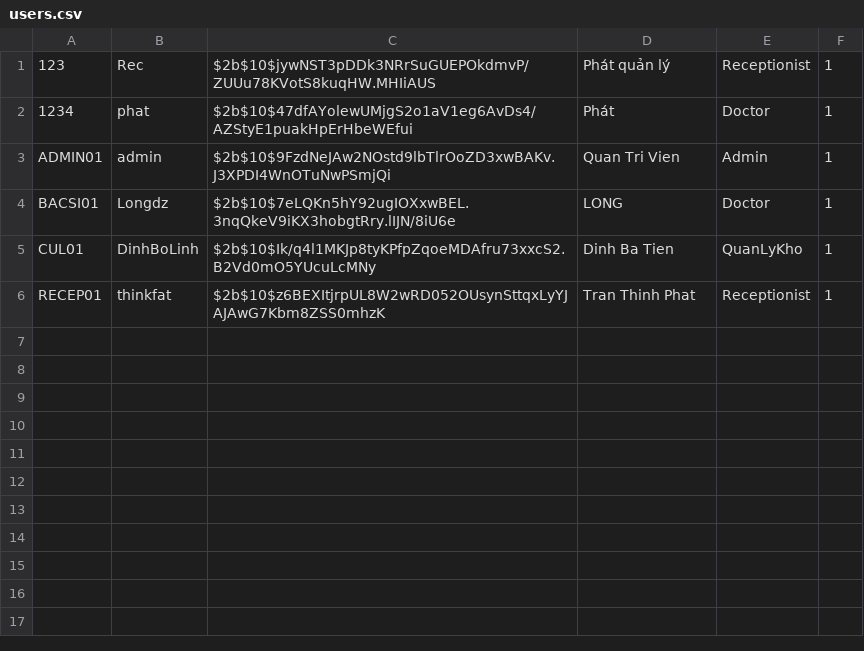
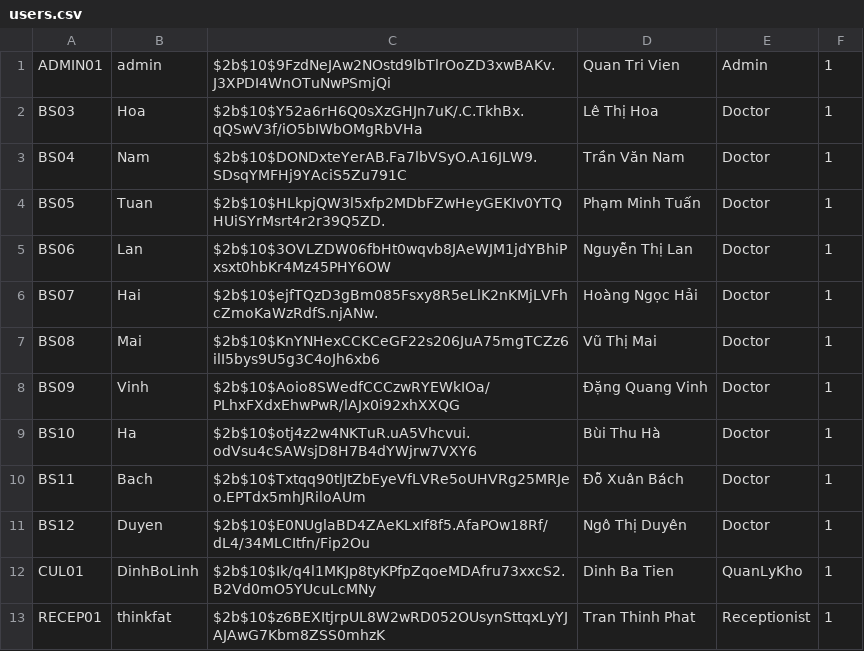
Before and after one commit to prestonwanttorevenge/PBL2, a CSV file: data/users.csv, drawn as a sheet.

```diff
--- a/data/users.csv
+++ b/data/users.csv
@@ -1,5 +1,12 @@
-123;Rec;$2b$10$jywNST3pDDk3NRrSuGUEPOkdmvP/ZUUu78KVotS8kuqHW.MHIiAUS;Phát quản lý;Receptionist;1
-1234;phat;$2b$10$47dfAYolewUMjgS2o1aV1eg6AvDs4/AZStyE1puakHpErHbeWEfui;Phát;Doctor;1
 ADMIN01;admin;$2b$10$9FzdNeJAw2NOstd9lbTlrOoZD3xwBAKv.J3XPDI4WnOTuNwPSmjQi;Quan Tri Vien;Admin;1
-BACSI01;Longdz;$2b$10$7eLQKn5hY92ugIOXxwBEL.3nqQkeV9iKX3hobgtRry.lIJN/8iU6e;LONG;Doctor;1
+BS03;Hoa;$2b$10$Y52a6rH6Q0sXzGHJn7uK/.C.TkhBx.qQSwV3f/iO5bIWbOMgRbVHa;Lê Thị Hoa;Doctor;1
+BS04;Nam;$2b$10$DONDxteYerAB.Fa7lbVSyO.A16JLW9.SDsqYMFHj9YAciS5Zu791C;Trần Văn Nam;Doctor;1
+BS05;Tuan;$2b$10$HLkpjQW3l5xfp2MDbFZwHeyGEKIv0YTQHUiSYrMsrt4r2r39Q5ZD.;Phạm Minh Tuấn;Doctor;1
+BS06;Lan;$2b$10$3OVLZDW06fbHt0wqvb8JAeWJM1jdYBhiPxsxt0hbKr4Mz45PHY6OW;Nguyễn Thị Lan;Doctor;1
+BS07;Hai;$2b$10$ejfTQzD3gBm085Fsxy8R5eLlK2nKMjLVFhcZmoKaWzRdfS.njANw.;Hoàng Ngọc Hải;Doctor;1
+BS08;Mai;$2b$10$KnYNHexCCKCeGF22s206JuA75mgTCZz6ilI5bys9U5g3C4oJh6xb6;Vũ Thị Mai;Doctor;1
+BS09;Vinh;$2b$10$Aoio8SWedfCCCzwRYEWkIOa/PLhxFXdxEhwPwR/lAJx0i92xhXXQG;Đặng Quang Vinh;Doctor;1
+BS10;Ha;$2b$10$otj4z2w4NKTuR.uA5Vhcvui.odVsu4cSAWsjD8H7B4dYWjrw7VXY6;Bùi Thu Hà;Doctor;1
+BS11;Bach;$2b$10$Txtqq90tlJtZbEyeVfLVRe5oUHVRg25MRJeo.EPTdx5mhJRiloAUm;Đỗ Xuân Bách;Doctor;1
+BS12;Duyen;$2b$10$E0NUglaBD4ZAeKLxIf8f5.AfaPOw18Rf/dL4/34MLCItfn/Fip2Ou;Ngô Thị Duyên;Doctor;1
 CUL01;DinhBoLinh;$2b$10$Ik/q4l1MKJp8tyKPfpZqoeMDAfru73xxcS2.B2Vd0mO5YUcuLcMNy;Dinh Ba Tien;QuanLyKho;1
```
Also changed, not shown: 2 other files.
